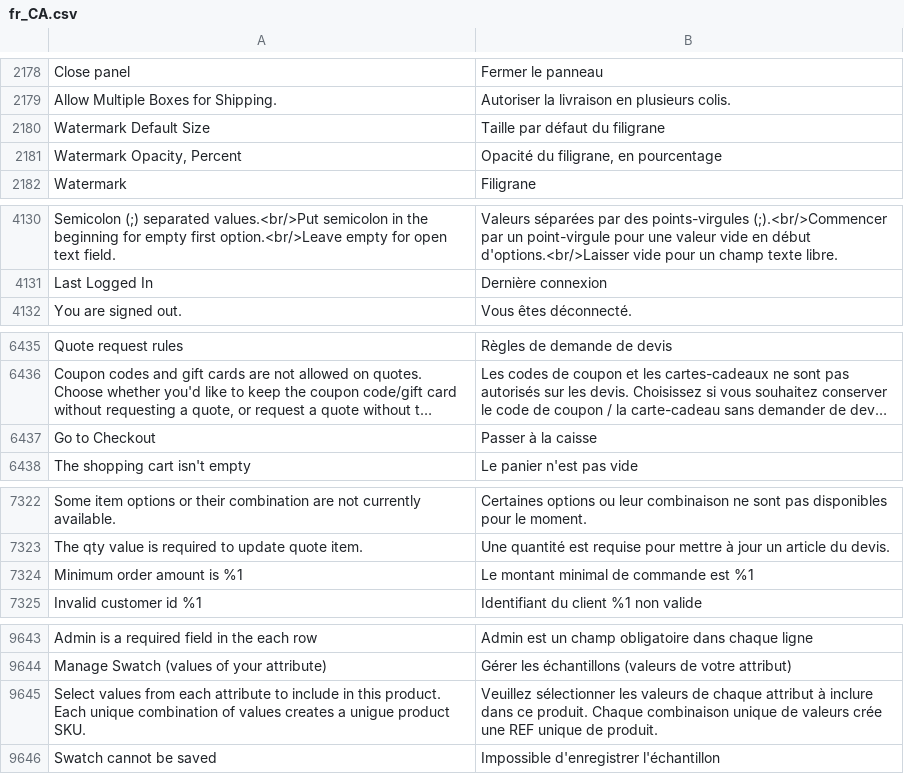
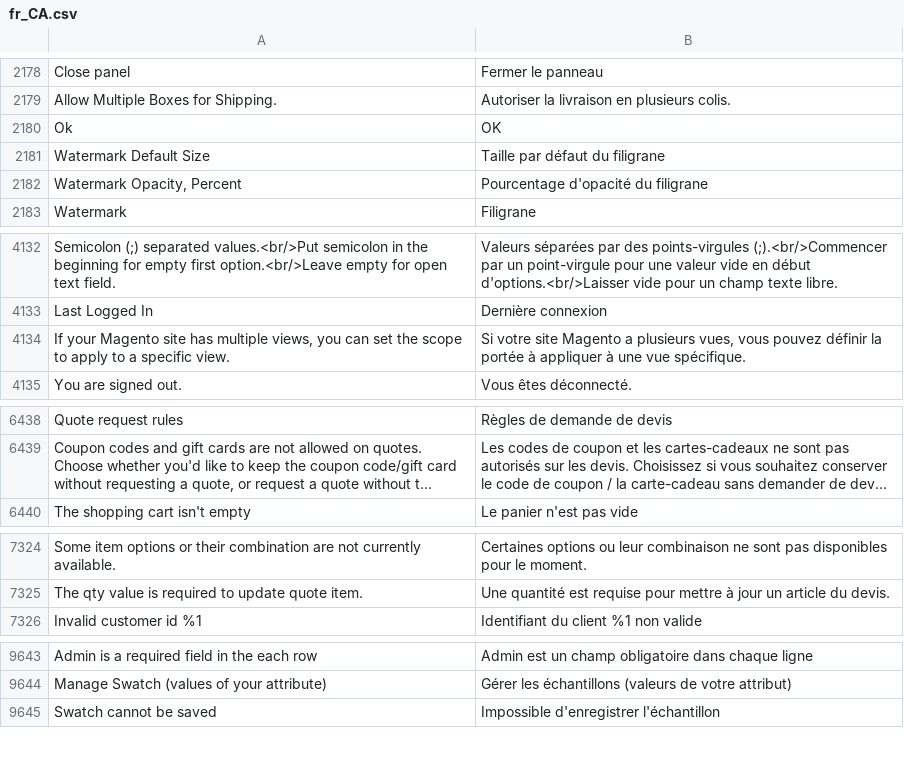
Before and after one commit to magento-l10n/language-fr_CA, a CSV file: fr_CA.csv, drawn as a sheet; only a part is shown, gaps mark what is left out; long unchanged cells end in …; removed rows and columns are numbered as before the commit, all else as after; the diff covers the shown part only; the diff names each change by its address in the sheet, - before the commit and + after, or states it on an @@ line.

```diff
--- a/fr_CA.csv
+++ b/fr_CA.csv
@@ row 7690 moved to row 2180: Ok @@
-B2182: Opacité du filigrane, en pourcentage
+B2182: Pourcentage d'opacité du filigrane
+row 4134: If your Magento site has multiple views, you can set the scope to apply to a specific view. | Si votre site Magento a plusieurs vues, vous pouvez définir la portée à appliquer à une vue spécifique.
-row 6437: Go to Checkout | Passer à la caisse
-row 7324: Minimum order amount is %1 | Le montant minimal de commande est %1
-row 9645: Select values from each attribute to include in this product. Each unique combination of values creates a unigue product SKU. | Veuillez sélectionner les valeurs de chaque attribut à inclure dans ce produit. Chaque combinaison unique de valeurs crée une REF unique de produit.
```
Also changed, not shown: 2 added rows, 1 removed row and 21 edited cells elsewhere in this file, 1 other file.
